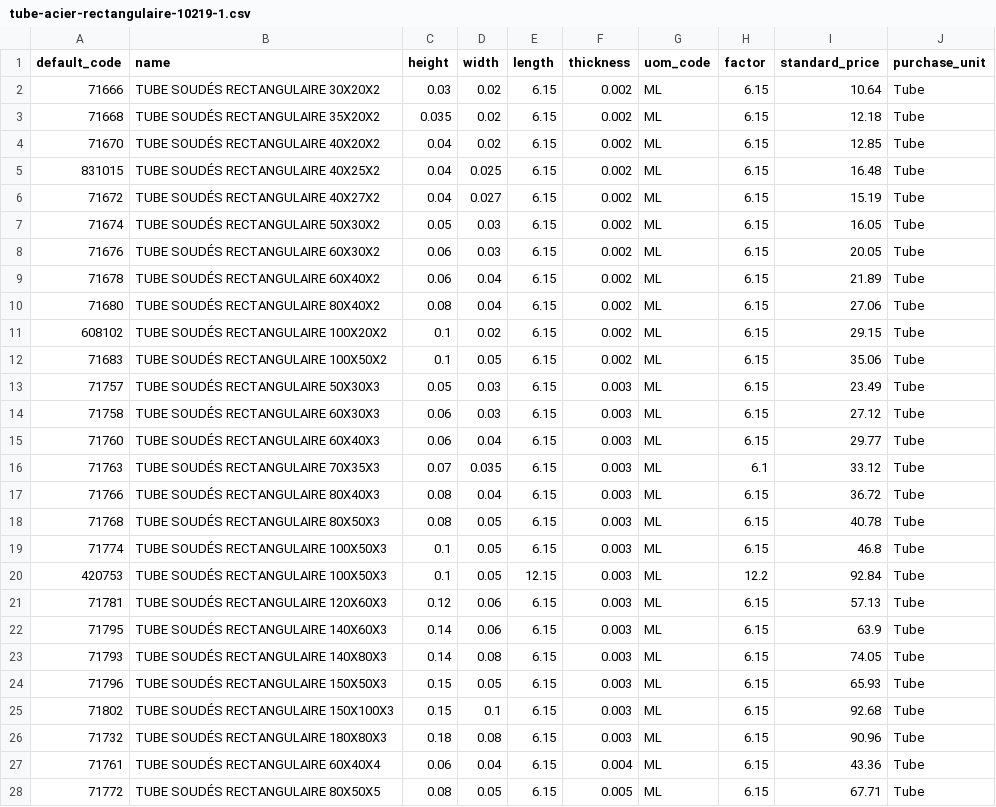
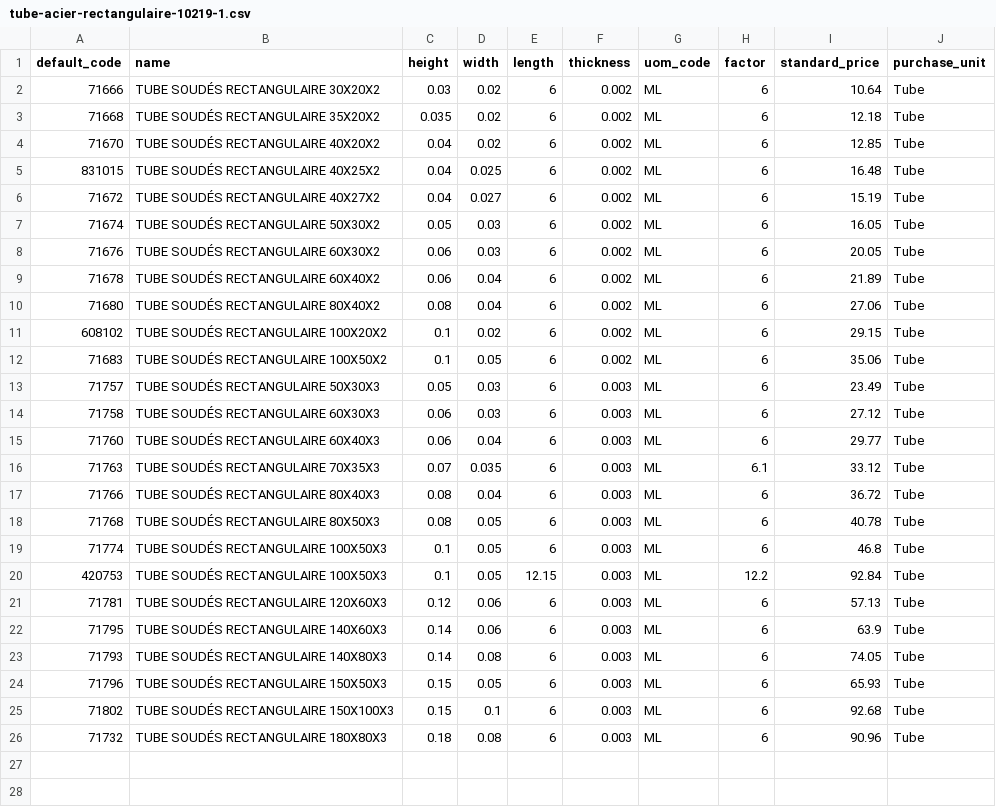
Before and after one commit to Metallerie/odoo18, a CSV file: csv/tube-acier-rectangulaire-10219-1.csv, drawn as a sheet; only a part is shown; the diff covers the shown part only.

Commit message:
Update tube-acier-rectangulaire-10219-1.csv

```diff
--- a/csv/tube-acier-rectangulaire-10219-1.csv
+++ b/csv/tube-acier-rectangulaire-10219-1.csv
@@ -1,28 +1,26 @@
 default_code,name,height,width,length,thickness,uom_code,factor,standard_price,purchase_unit
-71666,TUBE SOUDÉS RECTANGULAIRE 30X20X2,0.03,0.02,6.15,0.002,ML,6.15,10.64,Tube
-71668,TUBE SOUDÉS RECTANGULAIRE 35X20X2,0.035,0.02,6.15,0.002,ML,6.15,12.18,Tube
-71670,TUBE SOUDÉS RECTANGULAIRE 40X20X2,0.04,0.02,6.15,0.002,ML,6.15,12.85,Tube
-831015,TUBE SOUDÉS RECTANGULAIRE 40X25X2,0.04,0.025,6.15,0.002,ML,6.15,16.48,Tube
-71672,TUBE SOUDÉS RECTANGULAIRE 40X27X2,0.04,0.027,6.15,0.002,ML,6.15,15.19,Tube
-71674,TUBE SOUDÉS RECTANGULAIRE 50X30X2,0.05,0.03,6.15,0.002,ML,6.15,16.05,Tube
-71676,TUBE SOUDÉS RECTANGULAIRE 60X30X2,0.06,0.03,6.15,0.002,ML,6.15,20.05,Tube
-71678,TUBE SOUDÉS RECTANGULAIRE 60X40X2,0.06,0.04,6.15,0.002,ML,6.15,21.89,Tube
-71680,TUBE SOUDÉS RECTANGULAIRE 80X40X2,0.08,0.04,6.15,0.002,ML,6.15,27.06,Tube
-608102,TUBE SOUDÉS RECTANGULAIRE 100X20X2,0.1,0.02,6.15,0.002,ML,6.15,29.15,Tube
-71683,TUBE SOUDÉS RECTANGULAIRE 100X50X2,0.1,0.05,6.15,0.002,ML,6.15,35.06,Tube
-71757,TUBE SOUDÉS RECTANGULAIRE 50X30X3,0.05,0.03,6.15,0.003,ML,6.15,23.49,Tube
-71758,TUBE SOUDÉS RECTANGULAIRE 60X30X3,0.06,0.03,6.15,0.003,ML,6.15,27.12,Tube
-71760,TUBE SOUDÉS RECTANGULAIRE 60X40X3,0.06,0.04,6.15,0.003,ML,6.15,29.77,Tube
-71763,TUBE SOUDÉS RECTANGULAIRE 70X35X3,0.07,0.035,6.15,0.003,ML,6.1,33.12,Tube
-71766,TUBE SOUDÉS RECTANGULAIRE 80X40X3,0.08,0.04,6.15,0.003,ML,6.15,36.72,Tube
-71768,TUBE SOUDÉS RECTANGULAIRE 80X50X3,0.08,0.05,6.15,0.003,ML,6.15,40.78,Tube
-71774,TUBE SOUDÉS RECTANGULAIRE 100X50X3,0.1,0.05,6.15,0.003,ML,6.15,46.8,Tube
+71666,TUBE SOUDÉS RECTANGULAIRE 30X20X2,0.03,0.02,6,0.002,ML,6,10.64,Tube
+71668,TUBE SOUDÉS RECTANGULAIRE 35X20X2,0.035,0.02,6,0.002,ML,6,12.18,Tube
+71670,TUBE SOUDÉS RECTANGULAIRE 40X20X2,0.04,0.02,6,0.002,ML,6,12.85,Tube
+831015,TUBE SOUDÉS RECTANGULAIRE 40X25X2,0.04,0.025,6,0.002,ML,6,16.48,Tube
+71672,TUBE SOUDÉS RECTANGULAIRE 40X27X2,0.04,0.027,6,0.002,ML,6,15.19,Tube
+71674,TUBE SOUDÉS RECTANGULAIRE 50X30X2,0.05,0.03,6,0.002,ML,6,16.05,Tube
+71676,TUBE SOUDÉS RECTANGULAIRE 60X30X2,0.06,0.03,6,0.002,ML,6,20.05,Tube
+71678,TUBE SOUDÉS RECTANGULAIRE 60X40X2,0.06,0.04,6,0.002,ML,6,21.89,Tube
+71680,TUBE SOUDÉS RECTANGULAIRE 80X40X2,0.08,0.04,6,0.002,ML,6,27.06,Tube
+608102,TUBE SOUDÉS RECTANGULAIRE 100X20X2,0.1,0.02,6,0.002,ML,6,29.15,Tube
+71683,TUBE SOUDÉS RECTANGULAIRE 100X50X2,0.1,0.05,6,0.002,ML,6,35.06,Tube
+71757,TUBE SOUDÉS RECTANGULAIRE 50X30X3,0.05,0.03,6,0.003,ML,6,23.49,Tube
+71758,TUBE SOUDÉS RECTANGULAIRE 60X30X3,0.06,0.03,6,0.003,ML,6,27.12,Tube
+71760,TUBE SOUDÉS RECTANGULAIRE 60X40X3,0.06,0.04,6,0.003,ML,6,29.77,Tube
+71763,TUBE SOUDÉS RECTANGULAIRE 70X35X3,0.07,0.035,6,0.003,ML,6.1,33.12,Tube
+71766,TUBE SOUDÉS RECTANGULAIRE 80X40X3,0.08,0.04,6,0.003,ML,6,36.72,Tube
+71768,TUBE SOUDÉS RECTANGULAIRE 80X50X3,0.08,0.05,6,0.003,ML,6,40.78,Tube
+71774,TUBE SOUDÉS RECTANGULAIRE 100X50X3,0.1,0.05,6,0.003,ML,6,46.8,Tube
 420753,TUBE SOUDÉS RECTANGULAIRE 100X50X3,0.1,0.05,12.15,0.003,ML,12.2,92.84,Tube
-71781,TUBE SOUDÉS RECTANGULAIRE 120X60X3,0.12,0.06,6.15,0.003,ML,6.15,57.13,Tube
-71795,TUBE SOUDÉS RECTANGULAIRE 140X60X3,0.14,0.06,6.15,0.003,ML,6.15,63.9,Tube
-71793,TUBE SOUDÉS RECTANGULAIRE 140X80X3,0.14,0.08,6.15,0.003,ML,6.15,74.05,Tube
-71796,TUBE SOUDÉS RECTANGULAIRE 150X50X3,0.15,0.05,6.15,0.003,ML,6.15,65.93,Tube
-71802,TUBE SOUDÉS RECTANGULAIRE 150X100X3,0.15,0.1,6.15,0.003,ML,6.15,92.68,Tube
-71732,TUBE SOUDÉS RECTANGULAIRE 180X80X3,0.18,0.08,6.15,0.003,ML,6.15,90.96,Tube
-71761,TUBE SOUDÉS RECTANGULAIRE 60X40X4,0.06,0.04,6.15,0.004,ML,6.15,43.36,Tube
-71772,TUBE SOUDÉS RECTANGULAIRE 80X50X5,0.08,0.05,6.15,0.005,ML,6.15,67.71,Tube
+71781,TUBE SOUDÉS RECTANGULAIRE 120X60X3,0.12,0.06,6,0.003,ML,6,57.13,Tube
+71795,TUBE SOUDÉS RECTANGULAIRE 140X60X3,0.14,0.06,6,0.003,ML,6,63.9,Tube
+71793,TUBE SOUDÉS RECTANGULAIRE 140X80X3,0.14,0.08,6,0.003,ML,6,74.05,Tube
+71796,TUBE SOUDÉS RECTANGULAIRE 150X50X3,0.15,0.05,6,0.003,ML,6,65.93,Tube
+71802,TUBE SOUDÉS RECTANGULAIRE 150X100X3,0.15,0.1,6,0.003,ML,6,92.68,Tube
+71732,TUBE SOUDÉS RECTANGULAIRE 180X80X3,0.18,0.08,6,0.003,ML,6,90.96,Tube
```
Also changed, not shown: 9 removed rows elsewhere in this file.
